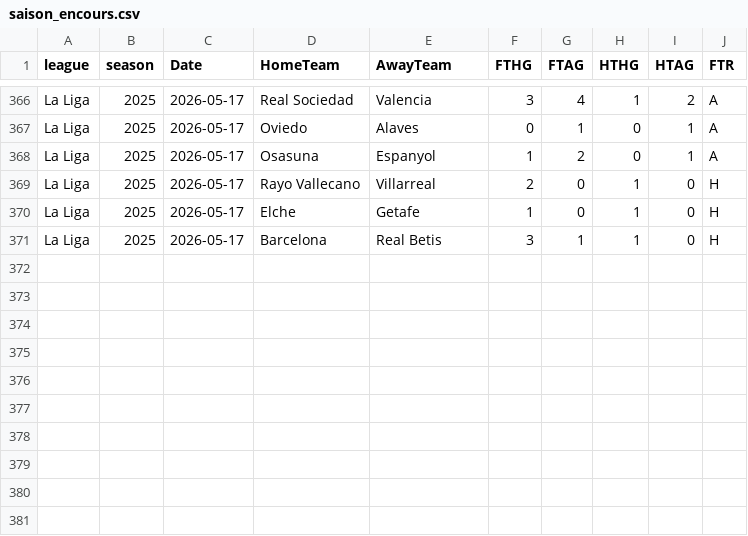
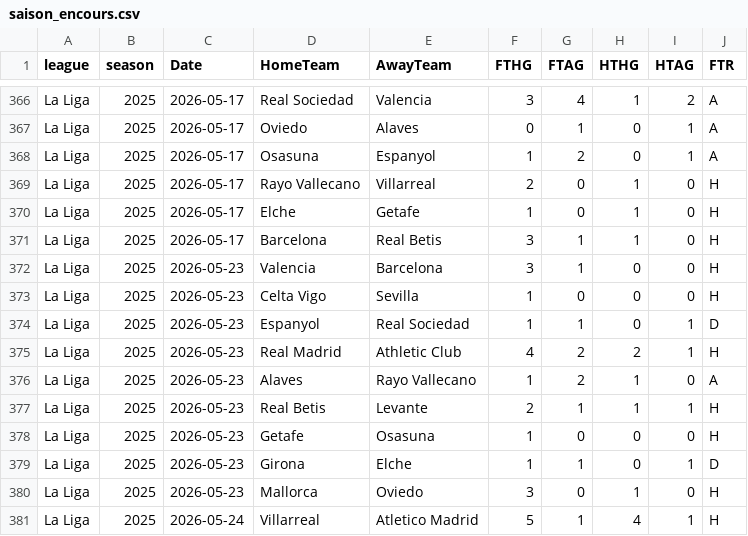
Before and after one commit to bobbobunda01/betsmat_goal_modele, a CSV file: data/lg1/saison_encours.csv, drawn as a sheet; only a part is shown, gaps mark what is left out.

```diff
--- a/data/lg1/saison_encours.csv
+++ b/data/lg1/saison_encours.csv
@@ -371 +371,11 @@ La Liga,2025,2026-05-17,Elche,Getafe,1,0,1,0,H
 La Liga,2025,2026-05-17,Barcelona,Real Betis,3,1,1,0,H
+La Liga,2025,2026-05-23,Valencia,Barcelona,3,1,0,0,H
+La Liga,2025,2026-05-23,Celta Vigo,Sevilla,1,0,0,0,H
+La Liga,2025,2026-05-23,Espanyol,Real Sociedad,1,1,0,1,D
+La Liga,2025,2026-05-23,Real Madrid,Athletic Club,4,2,2,1,H
+La Liga,2025,2026-05-23,Alaves,Rayo Vallecano,1,2,1,0,A
+La Liga,2025,2026-05-23,Real Betis,Levante,2,1,1,1,H
+La Liga,2025,2026-05-23,Getafe,Osasuna,1,0,0,0,H
+La Liga,2025,2026-05-23,Girona,Elche,1,1,0,1,D
+La Liga,2025,2026-05-23,Mallorca,Oviedo,3,0,1,0,H
+La Liga,2025,2026-05-24,Villarreal,Atletico Madrid,5,1,4,1,H
```
Also changed, not shown: data/belg/saison_encours.csv, data/egypte/saison_encours.csv, 30 other files.
